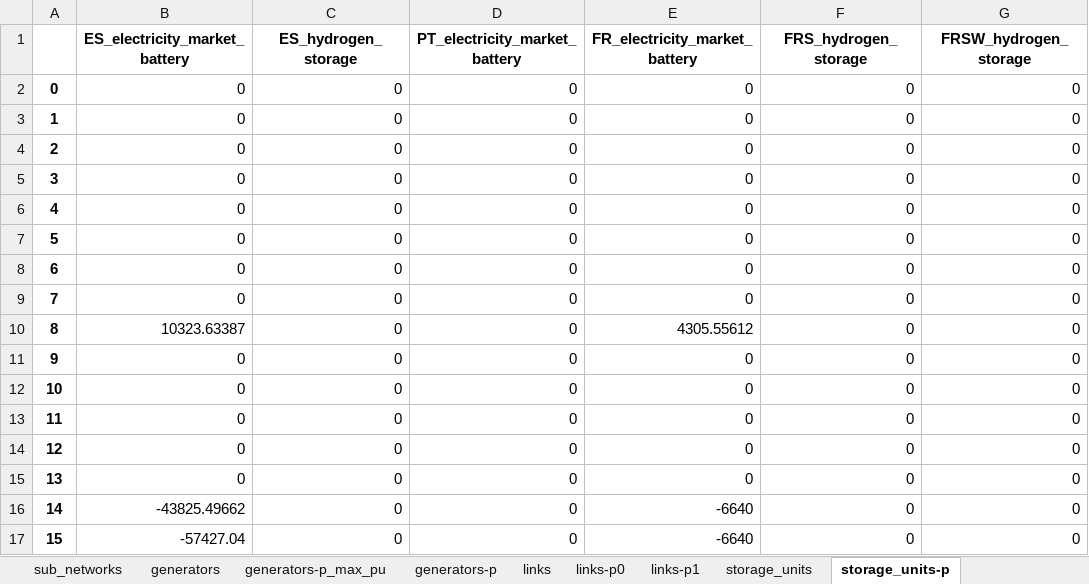
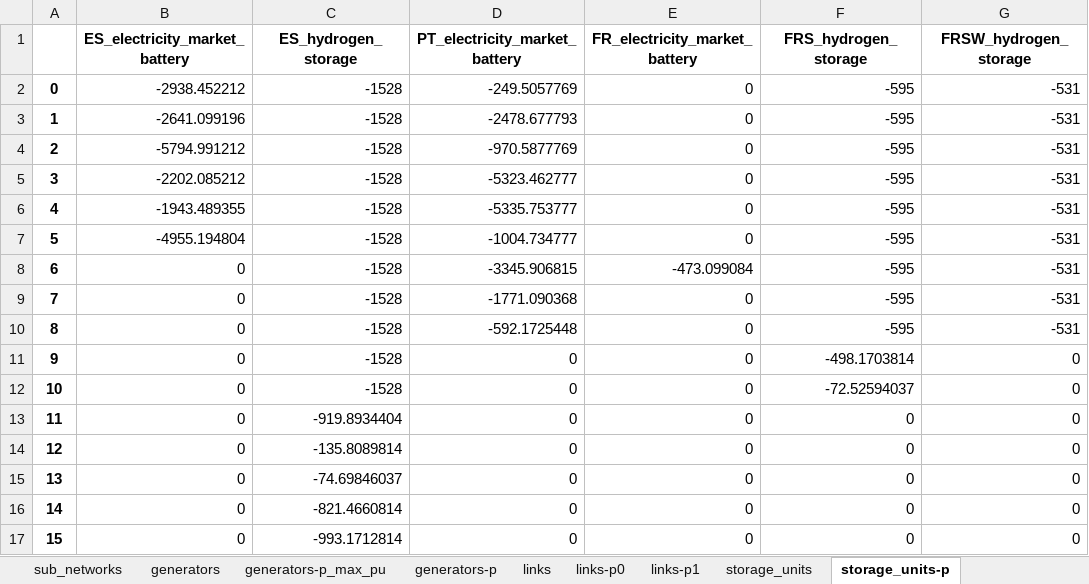
Before and after one commit to anabatres28-png/Dispatching-Project-in-PypSA, an Excel workbook: hojas_de_datos/ResultadosDispatchingg.xlsx, sheet storage_units-p, drawn as a sheet; only a part is shown; values as stored, in another font and other column widths than the file's, no borders; the diff covers the shown part only; the diff names each change by its address in the sheet, - before the commit and + after, or states it on an @@ line.

```diff
--- a/hojas_de_datos/ResultadosDispatchingg.xlsx (sheet storage_units-p)
+++ b/hojas_de_datos/ResultadosDispatchingg.xlsx (sheet storage_units-p)
-B2 (ES_electricity_market_battery): 0
+B2 (ES_electricity_market_battery): -2938.452212
-C2:C12 (ES_hydrogen_storage): 0
+C2:C12 (ES_hydrogen_storage): -1528
-D2 (PT_electricity_market_battery): 0
+D2 (PT_electricity_market_battery): -249.5057769
-F2:F10 (FRS_hydrogen_storage): 0
+F2:F10 (FRS_hydrogen_storage): -595
-G2:G10 (FRSW_hydrogen_storage): 0
+G2:G10 (FRSW_hydrogen_storage): -531
-B3 (ES_electricity_market_battery): 0
+B3 (ES_electricity_market_battery): -2641.099196
-D3 (PT_electricity_market_battery): 0
+D3 (PT_electricity_market_battery): -2478.677793
-B4 (ES_electricity_market_battery): 0
+B4 (ES_electricity_market_battery): -5794.991212
-D4 (PT_electricity_market_battery): 0
+D4 (PT_electricity_market_battery): -970.5877769
-B5 (ES_electricity_market_battery): 0
+B5 (ES_electricity_market_battery): -2202.085212
-D5 (PT_electricity_market_battery): 0
+D5 (PT_electricity_market_battery): -5323.462777
-B6 (ES_electricity_market_battery): 0
+B6 (ES_electricity_market_battery): -1943.489355
-D6 (PT_electricity_market_battery): 0
+D6 (PT_electricity_market_battery): -5335.753777
-B7 (ES_electricity_market_battery): 0
+B7 (ES_electricity_market_battery): -4955.194804
-D7 (PT_electricity_market_battery): 0
+D7 (PT_electricity_market_battery): -1004.734777
-D8 (PT_electricity_market_battery): 0
+D8 (PT_electricity_market_battery): -3345.906815
-E8 (FR_electricity_market_battery): 0
+E8 (FR_electricity_market_battery): -473.099084
-D9 (PT_electricity_market_battery): 0
+D9 (PT_electricity_market_battery): -1771.090368
-B10 (ES_electricity_market_battery): 10323.63387
+B10 (ES_electricity_market_battery): 0
-D10 (PT_electricity_market_battery): 0
+D10 (PT_electricity_market_battery): -592.1725448
-E10 (FR_electricity_market_battery): 4305.55612
+E10 (FR_electricity_market_battery): 0
-F11 (FRS_hydrogen_storage): 0
+F11 (FRS_hydrogen_storage): -498.1703814
-F12 (FRS_hydrogen_storage): 0
+F12 (FRS_hydrogen_storage): -72.52594037
-C13 (ES_hydrogen_storage): 0
+C13 (ES_hydrogen_storage): -919.8934404
-C14 (ES_hydrogen_storage): 0
+C14 (ES_hydrogen_storage): -135.8089814
-C15 (ES_hydrogen_storage): 0
+C15 (ES_hydrogen_storage): -74.69846037
-B16 (ES_electricity_market_battery): -43825.49662
+B16 (ES_electricity_market_battery): 0
-C16 (ES_hydrogen_storage): 0
+C16 (ES_hydrogen_storage): -821.4660814
-E16:E17 (FR_electricity_market_battery): -6640
+E16:E17 (FR_electricity_market_battery): 0
-B17 (ES_electricity_market_battery): -57427.04
+B17 (ES_electricity_market_battery): 0
-C17 (ES_hydrogen_storage): 0
+C17 (ES_hydrogen_storage): -993.1712814
```
Also changed, not shown: 626 edited cells elsewhere in this sheet, sheet buses-marginal_price, sheet links-p0, sheet links-p1, sheet generators-p, sheet storage_units-state_of_charge, sheet buses-p, 10 more sheets, other sheet tabs, 4 other files.
